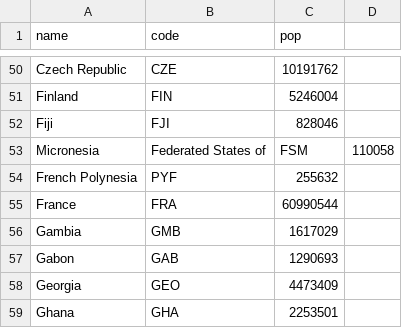
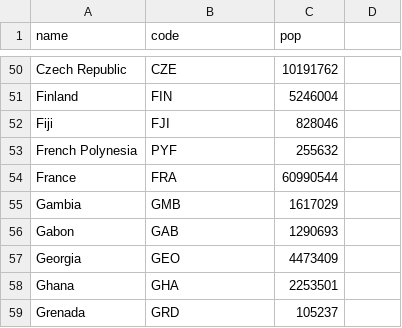
Before and after one commit to Godzilla039/MiPrimeGit, a CSV file: sexoo.csv, drawn as a sheet; only a part is shown, gaps mark what is left out; the shorter side is filled out with more unchanged rows.

Commit message:
Update sexoo.csv

```diff
--- a/sexoo.csv
+++ b/sexoo.csv
@@ -52,3 +52,2 @@ Finland,FIN,5246004
 Fiji,FJI,828046
-Micronesia, Federated States of,FSM,110058
 French Polynesia,PYF,255632
```
